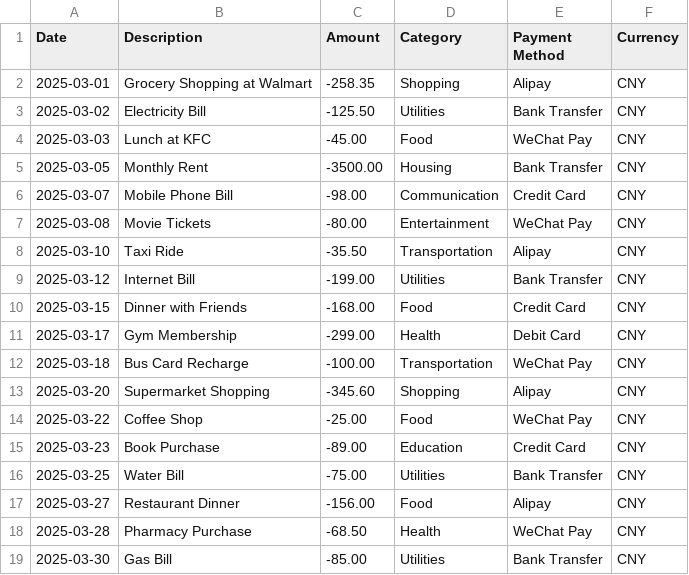
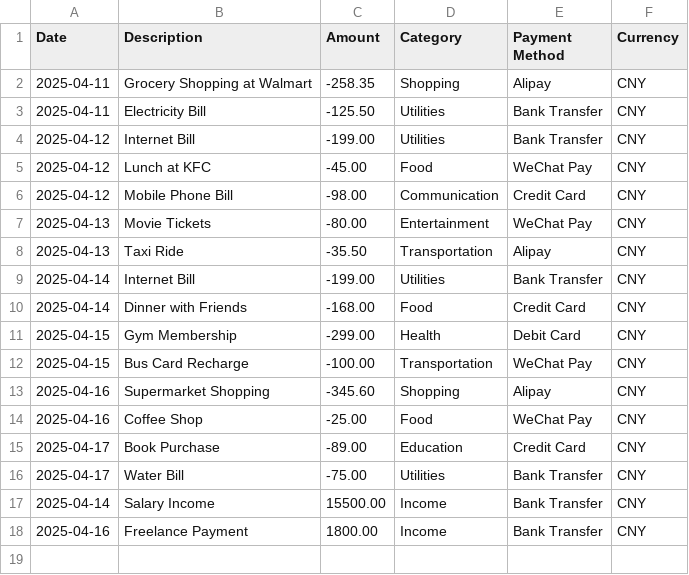
Before and after one commit to Tostar1019QAQ/Software-Engineering-Group78, a CSV file: data/transaction_template.csv, drawn as a sheet.

```diff
--- a/data/transaction_template.csv
+++ b/data/transaction_template.csv
@@ -1,19 +1,18 @@
 Date,Description,Amount,Category,Payment Method,Currency
-2025-03-01,Grocery Shopping at Walmart,-258.35,Shopping,Alipay,CNY
-2025-03-02,Electricity Bill,-125.50,Utilities,Bank Transfer,CNY
-2025-03-03,Lunch at KFC,-45.00,Food,WeChat Pay,CNY
-2025-03-05,Monthly Rent,-3500.00,Housing,Bank Transfer,CNY
-2025-03-07,Mobile Phone Bill,-98.00,Communication,Credit Card,CNY
-2025-03-08,Movie Tickets,-80.00,Entertainment,WeChat Pay,CNY
-2025-03-10,Taxi Ride,-35.50,Transportation,Alipay,CNY
-2025-03-12,Internet Bill,-199.00,Utilities,Bank Transfer,CNY
-2025-03-15,Dinner with Friends,-168.00,Food,Credit Card,CNY
-2025-03-17,Gym Membership,-299.00,Health,Debit Card,CNY
-2025-03-18,Bus Card Recharge,-100.00,Transportation,WeChat Pay,CNY
-2025-03-20,Supermarket Shopping,-345.60,Shopping,Alipay,CNY
-2025-03-22,Coffee Shop,-25.00,Food,WeChat Pay,CNY
-2025-03-23,Book Purchase,-89.00,Education,Credit Card,CNY
-2025-03-25,Water Bill,-75.00,Utilities,Bank Transfer,CNY
-2025-03-27,Restaurant Dinner,-156.00,Food,Alipay,CNY
-2025-03-28,Pharmacy Purchase,-68.50,Health,WeChat Pay,CNY
-2025-03-30,Gas Bill,-85.00,Utilities,Bank Transfer,CNY
+2025-04-11,Grocery Shopping at Walmart,-258.35,Shopping,Alipay,CNY
+2025-04-11,Electricity Bill,-125.50,Utilities,Bank Transfer,CNY
+2025-04-12,Internet Bill,-199.00,Utilities,Bank Transfer,CNY
+2025-04-12,Lunch at KFC,-45.00,Food,WeChat Pay,CNY
+2025-04-12,Mobile Phone Bill,-98.00,Communication,Credit Card,CNY
+2025-04-13,Movie Tickets,-80.00,Entertainment,WeChat Pay,CNY
+2025-04-13,Taxi Ride,-35.50,Transportation,Alipay,CNY
+2025-04-14,Internet Bill,-199.00,Utilities,Bank Transfer,CNY
+2025-04-14,Dinner with Friends,-168.00,Food,Credit Card,CNY
+2025-04-15,Gym Membership,-299.00,Health,Debit Card,CNY
+2025-04-15,Bus Card Recharge,-100.00,Transportation,WeChat Pay,CNY
+2025-04-16,Supermarket Shopping,-345.60,Shopping,Alipay,CNY
+2025-04-16,Coffee Shop,-25.00,Food,WeChat Pay,CNY
+2025-04-17,Book Purchase,-89.00,Education,Credit Card,CNY
+2025-04-17,Water Bill,-75.00,Utilities,Bank Transfer,CNY
+2025-04-14,Salary Income,15500.00,Income,Bank Transfer,CNY
+2025-04-16,Freelance Payment,1800.00,Income,Bank Transfer,CNY
```
Also changed, not shown: data/default_transactions.csv, 23 other files.
